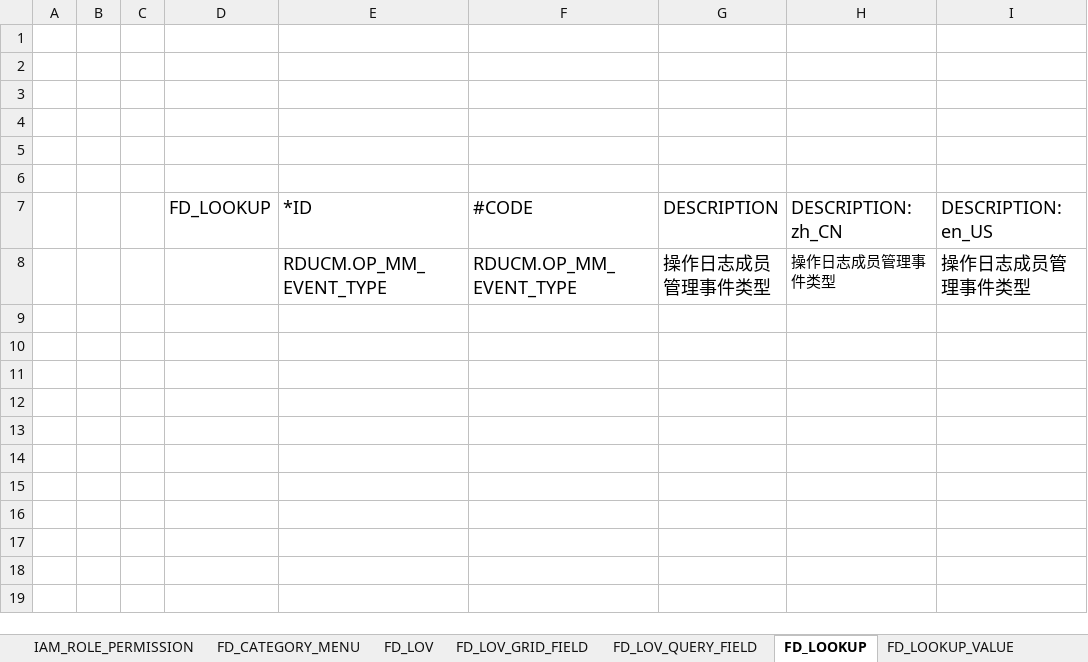
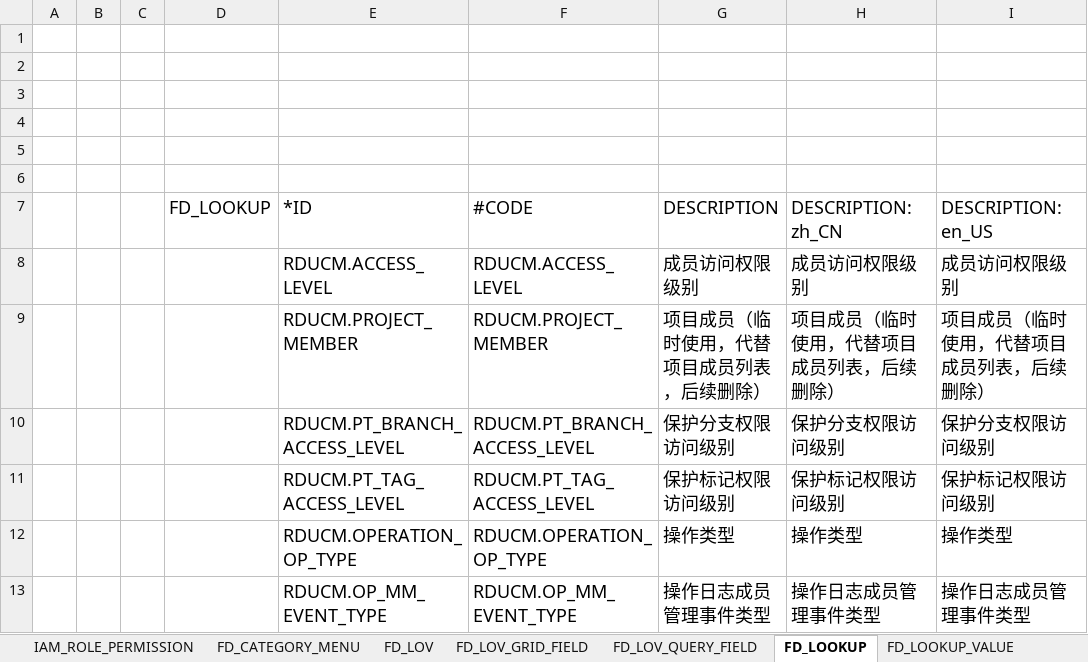
Before and after one commit to open-hand/code-repo-service, an Excel workbook: src/main/resources/script/meta/micro-service-init-data.xlsx, sheet FD_LOOKUP, drawn as a sheet; values as stored, in another font and other column widths than the file's, no borders; addresses are those after the commit; the diff names each change by its address in the sheet, - before the commit and + after, or states it on an @@ line.

```diff
--- a/src/main/resources/script/meta/micro-service-init-data.xlsx (sheet FD_LOOKUP)
+++ b/src/main/resources/script/meta/micro-service-init-data.xlsx (sheet FD_LOOKUP)
+row 8:  |  |  |  | RDUCM.ACCESS_LEVEL | RDUCM.ACCESS_LEVEL | 成员访问权限级别 | 成员访问权限级别 | 成员访问权限级别
+row 9:  |  |  |  | RDUCM.PROJECT_MEMBER | RDUCM.PROJECT_MEMBER | 项目成员（临时使用，代替项目成员列表，后续删除） | 项目成员（临时使用，代替项目成员列表，后续删除） | 项目成员（临时使用，代替项目成员列表，后续删除）
+row 10:  |  |  |  | RDUCM.PT_BRANCH_ACCESS_LEVEL | RDUCM.PT_BRANCH_ACCESS_LEVEL | 保护分支权限访问级别 | 保护分支权限访问级别 | 保护分支权限访问级别
+row 11:  |  |  |  | RDUCM.PT_TAG_ACCESS_LEVEL | RDUCM.PT_TAG_ACCESS_LEVEL | 保护标记权限访问级别 | 保护标记权限访问级别 | 保护标记权限访问级别
+row 12:  |  |  |  | RDUCM.OPERATION_OP_TYPE | RDUCM.OPERATION_OP_TYPE | 操作类型 | 操作类型 | 操作类型
@@ H13 text size: larger @@
```
Also changed, not shown: sheet FD_LOOKUP_VALUE.
